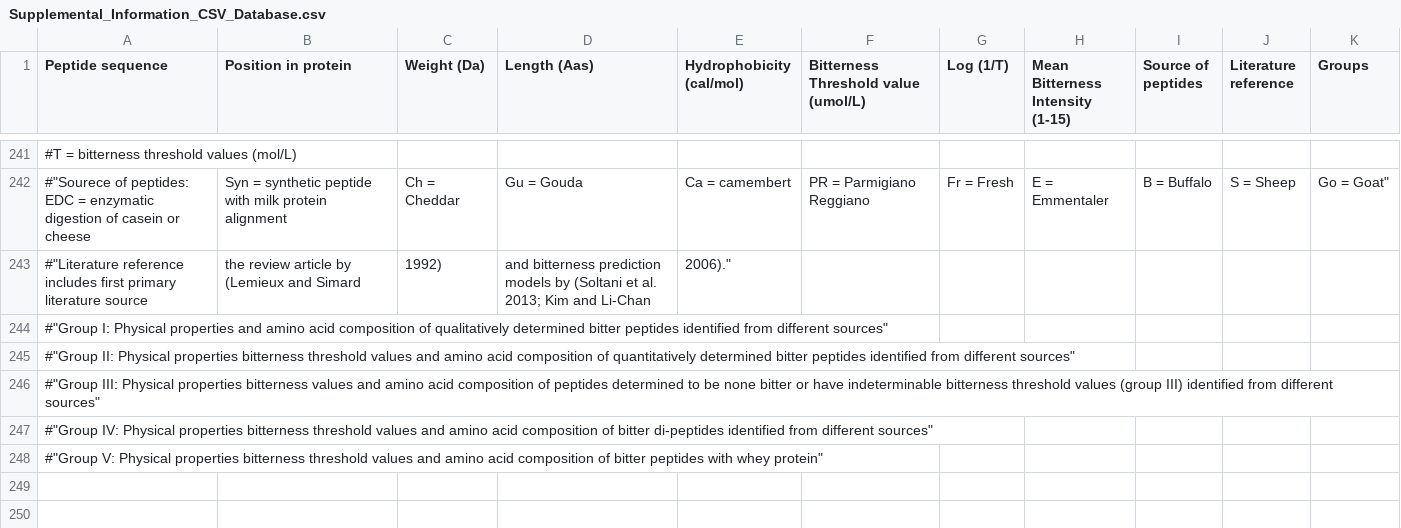
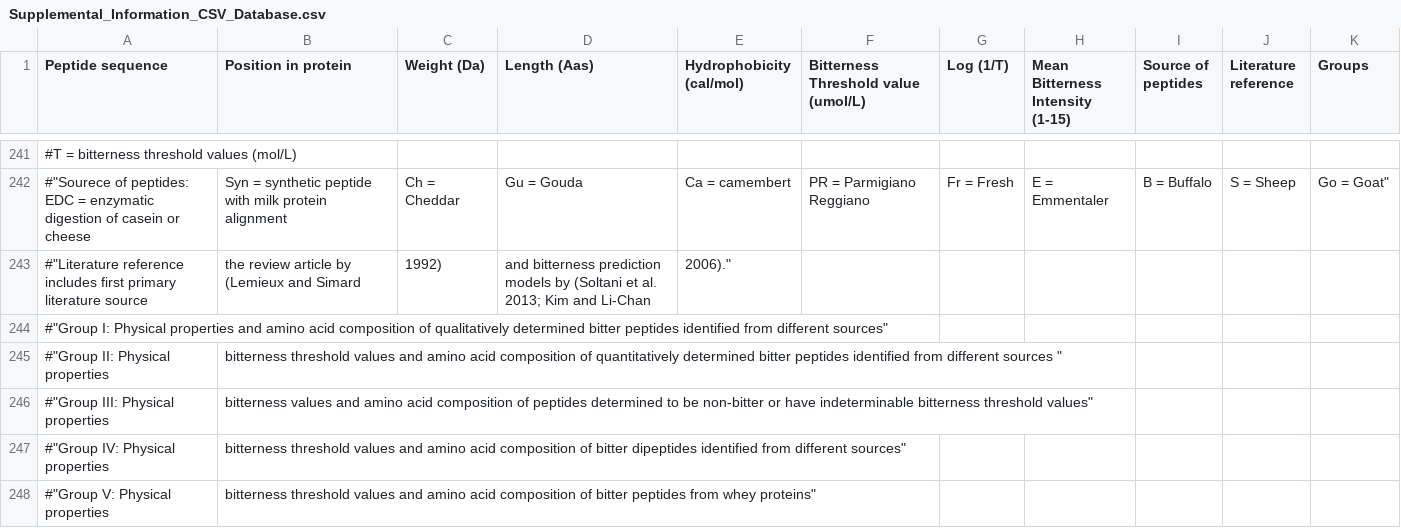
Before and after one commit to Kuhfeldrf/A-comprehensive-database-of-cheese-derived-bitter-peptides, a CSV file: Supplemental_Information_CSV_Database.csv, drawn as a sheet; only a part is shown, gaps mark what is left out; removed rows and columns are numbered as before the commit, all else as after; the diff names each change by its address in the sheet, - before the commit and + after, or states it on an @@ line.

Commit message:
Update Supplemental_Information_CSV_Database.csv
comments on group descriptions to match manuscript.

```diff
--- a/Supplemental_Information_CSV_Database.csv
+++ b/Supplemental_Information_CSV_Database.csv
-row 245: #"Group II: Physical properties bitterness threshold values and amino acid composition of quantitatively determined bitter peptides identified from different sources"
-row 246: #"Group III: Physical properties bitterness values and amino acid composition of peptides determined to be none bitter or have indeterminable bitterness threshold values (group III) identified from different sources"
-row 247: #"Group IV: Physical properties bitterness threshold values and amino acid composition of bitter di-peptides identified from different sources"
-row 248: #"Group V: Physical properties bitterness threshold values and amino acid composition of bitter peptides with whey protein"
+row 245: #"Group II: Physical properties | bitterness threshold values and amino acid composition of quantitatively determined bitter peptides identified from different sources "
+row 246: #"Group III: Physical properties | bitterness values and amino acid composition of peptides determined to be non-bitter or have indeterminable bitterness threshold values"
+row 247: #"Group IV: Physical properties | bitterness threshold values and amino acid composition of bitter dipeptides identified from different sources"
+row 248: #"Group V: Physical properties | bitterness threshold values and amino acid composition of bitter peptides from whey proteins"
```
